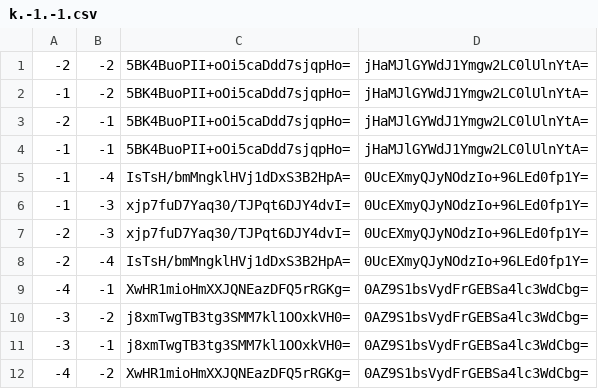
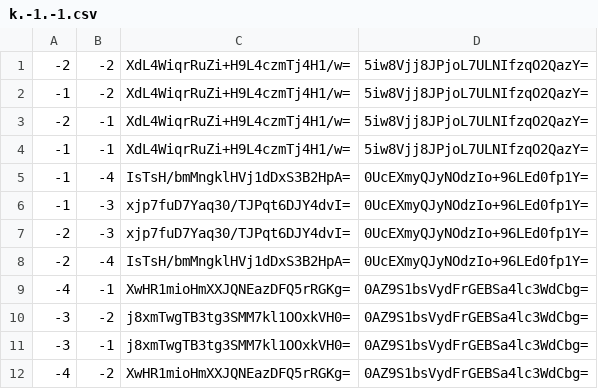
Before and after one commit to Sneezry/mcmapweb, a CSV file: tiles/zoom.0/metadata/k.-1.-1.csv, drawn as a sheet.

```diff
--- a/tiles/zoom.0/metadata/k.-1.-1.csv
+++ b/tiles/zoom.0/metadata/k.-1.-1.csv
@@ -1,5 +1,5 @@
--2,-2,5BK4BuoPII+oOi5caDdd7sjqpHo=,jHaMJlGYWdJ1Ymgw2LC0lUlnYtA=
--1,-2,5BK4BuoPII+oOi5caDdd7sjqpHo=,jHaMJlGYWdJ1Ymgw2LC0lUlnYtA=
--2,-1,5BK4BuoPII+oOi5caDdd7sjqpHo=,jHaMJlGYWdJ1Ymgw2LC0lUlnYtA=
--1,-1,5BK4BuoPII+oOi5caDdd7sjqpHo=,jHaMJlGYWdJ1Ymgw2LC0lUlnYtA=
+-2,-2,XdL4WiqrRuZi+H9L4czmTj4H1/w=,5iw8Vjj8JPjoL7ULNIfzqO2QazY=
+-1,-2,XdL4WiqrRuZi+H9L4czmTj4H1/w=,5iw8Vjj8JPjoL7ULNIfzqO2QazY=
+-2,-1,XdL4WiqrRuZi+H9L4czmTj4H1/w=,5iw8Vjj8JPjoL7ULNIfzqO2QazY=
+-1,-1,XdL4WiqrRuZi+H9L4czmTj4H1/w=,5iw8Vjj8JPjoL7ULNIfzqO2QazY=
 -1,-4,IsTsH/bmMngklHVj1dDxS3B2HpA=,0UcEXmyQJyNOdzIo+96LEd0fp1Y=
```
Also changed, not shown: tiles/zoom.-1/metadata/k.-1.0.csv, tiles/zoom.0/metadata/k.-1.0.csv, 18 other files.
